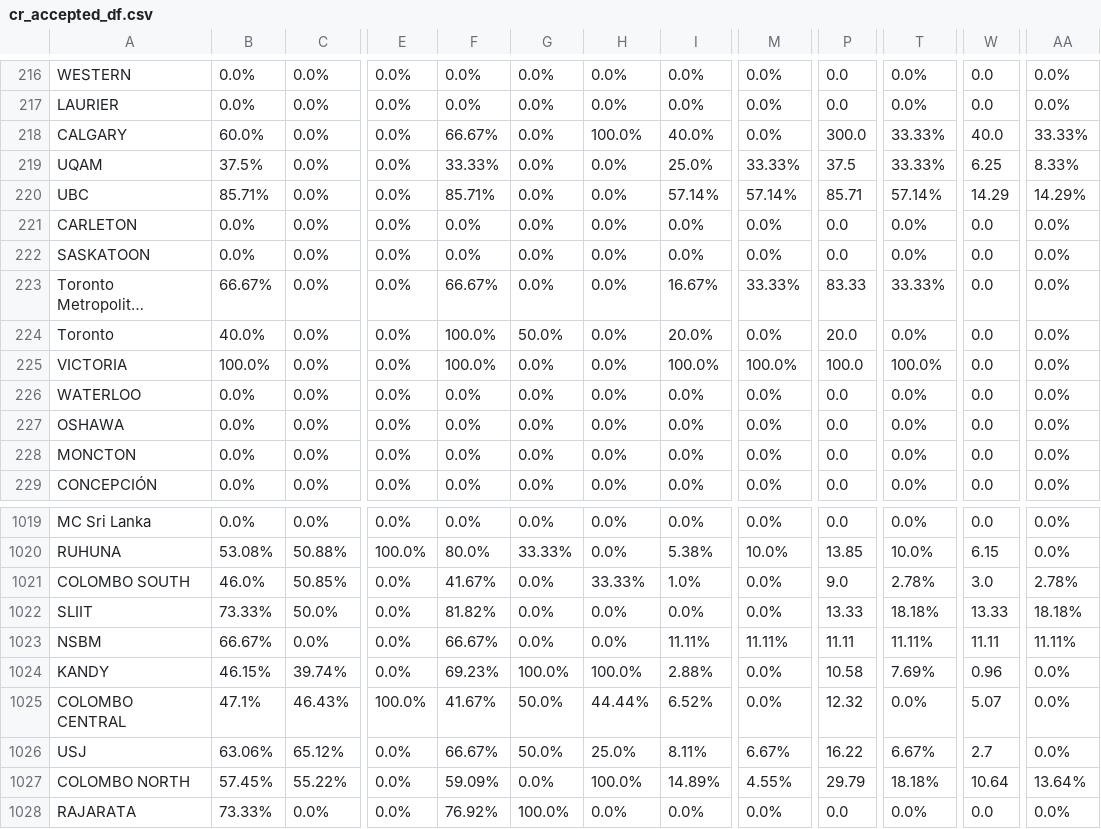
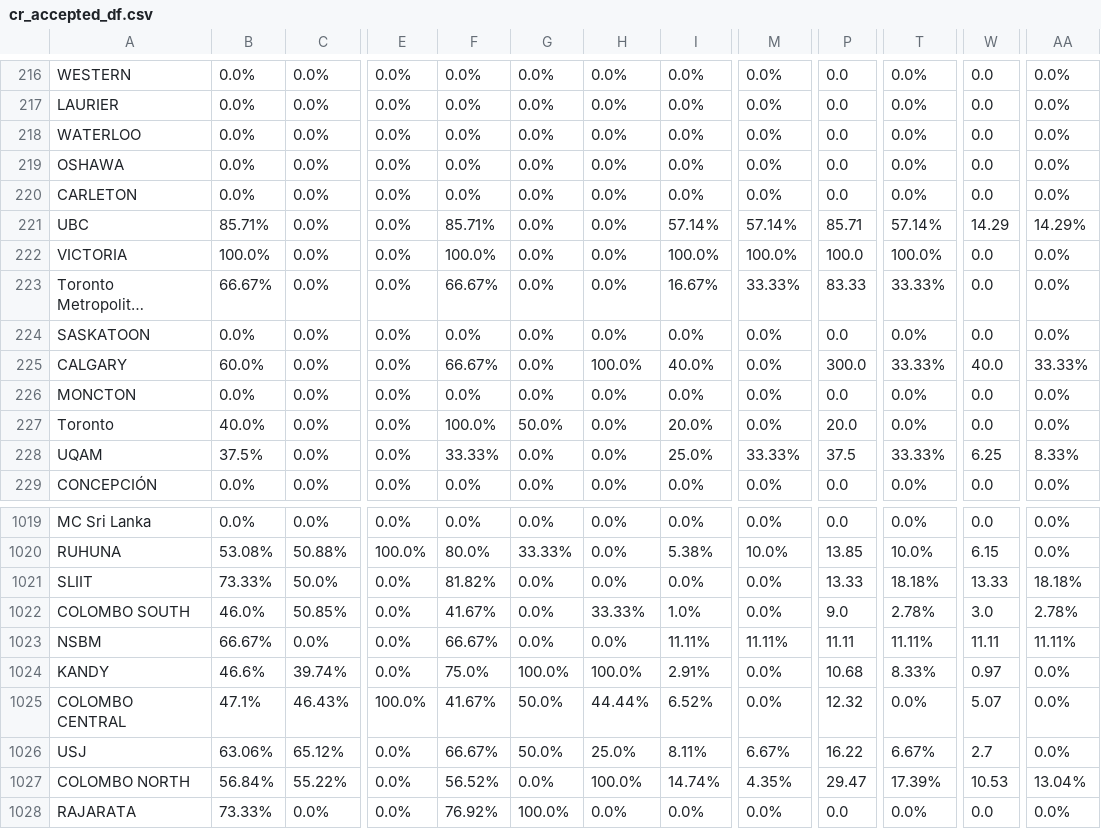
Before and after one commit to AIESEC-LK/data-pipeline, a CSV file: cr_accepted_df.csv, drawn as a sheet; only a part is shown, gaps mark what is left out; long unchanged cells end in …; the diff covers the shown part only; the diff names each change by its address in the sheet, - before the commit and + after, or states it on an @@ line.

```diff
--- a/cr_accepted_df.csv
+++ b/cr_accepted_df.csv
@@ row 221 moved to row 220: CARLETON @@
@@ row 220 moved to row 221: UBC @@
@@ row 225 moved to row 222: VICTORIA @@
@@ row 222 moved to row 224: SASKATOON @@
@@ row 218 moved to row 225: CALGARY @@
@@ row 224 moved to row 227: Toronto @@
@@ row 219 moved to row 228: UQAM @@
@@ row 1022 moved to row 1021: SLIIT @@
-B1024: 46.15%
+B1024: 46.6%
-F1024: 69.23%
+F1024: 75.0%
-I1024: 2.88%
+I1024: 2.91%
-P1024: 10.58
+P1024: 10.68
-T1024: 7.69%
+T1024: 8.33%
-W1024: 0.96
+W1024: 0.97
-B1027: 57.45%
+B1027: 56.84%
-F1027: 59.09%
+F1027: 56.52%
-I1027: 14.89%
+I1027: 14.74%
-M1027: 4.55%
+M1027: 4.35%
-P1027: 29.79
+P1027: 29.47
-T1027: 18.18%
+T1027: 17.39%
-W1027: 10.64
+W1027: 10.53
-AA1027: 13.64%
+AA1027: 13.04%
```
Also changed, not shown: 25 moved rows and 2 edited cells elsewhere in this file, abs_df.csv, cr_applicant_df.csv, 3 other files.
